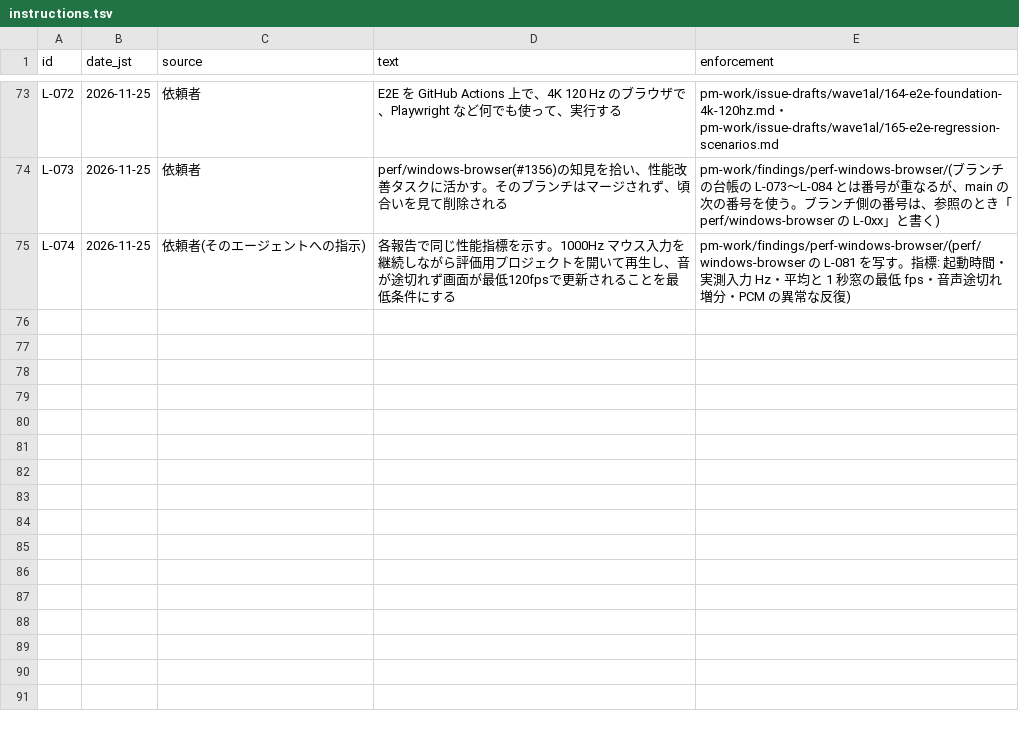
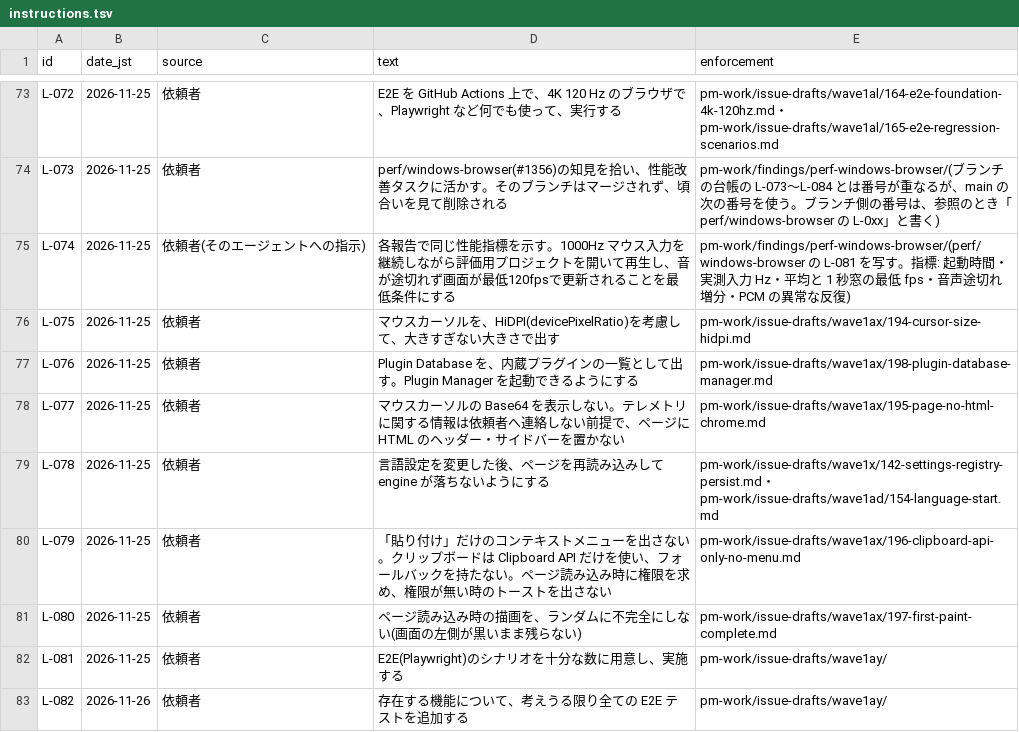
Before and after one commit to signature-studio/signature-studio, a TSV file: pm-work/ledger/instructions.tsv, drawn as a sheet; only a part is shown, gaps mark what is left out.

```diff
--- a/pm-work/ledger/instructions.tsv
+++ b/pm-work/ledger/instructions.tsv
@@ -75 +75,9 @@ L-073	2026-11-25	依頼者	perf/windows-browser(#1356)の知見を拾い、性
 L-074	2026-11-25	依頼者(そのエージェントへの指示)	各報告で同じ性能指標を示す。1000Hz マウス入力を継続しながら評価用プロジェクトを開いて再生し、音が途切れず画面が最低120fpsで更新されることを最低条件にする	pm-work/findings/perf-windows-browser/(perf/windows-browser の L-081 を写す。指標: 起動時間・実測入力 Hz・平均と 1 秒窓の最低 fps・音声途切れ増分・PCM の異常な反復)
+L-075	2026-11-25	依頼者	マウスカーソルを、HiDPI(devicePixelRatio)を考慮して、大きすぎない大きさで出す	pm-work/issue-drafts/wave1ax/194-cursor-size-hidpi.md
+L-076	2026-11-25	依頼者	Plugin Database を、内蔵プラグインの一覧として出す。Plugin Manager を起動できるようにする	pm-work/issue-drafts/wave1ax/198-plugin-database-manager.md
+L-077	2026-11-25	依頼者	マウスカーソルの Base64 を表示しない。テレメトリに関する情報は依頼者へ連絡しない前提で、ページに HTML のヘッダー・サイドバーを置かない	pm-work/issue-drafts/wave1ax/195-page-no-html-chrome.md
+L-078	2026-11-25	依頼者	言語設定を変更した後、ページを再読み込みして engine が落ちないようにする	pm-work/issue-drafts/wave1x/142-settings-registry-persist.md・pm-work/issue-drafts/wave1ad/154-language-start.md
+L-079	2026-11-25	依頼者	「貼り付け」だけのコンテキストメニューを出さない。クリップボードは Clipboard API だけを使い、フォールバックを持たない。ページ読み込み時に権限を求め、権限が無い時のトーストを出さない	pm-work/issue-drafts/wave1ax/196-clipboard-api-only-no-menu.md
+L-080	2026-11-25	依頼者	ページ読み込み時の描画を、ランダムに不完全にしない(画面の左側が黒いまま残らない)	pm-work/issue-drafts/wave1ax/197-first-paint-complete.md
+L-081	2026-11-25	依頼者	E2E(Playwright)のシナリオを十分な数に用意し、実施する	pm-work/issue-drafts/wave1ay/
+L-082	2026-11-26	依頼者	存在する機能について、考えうる限り全ての E2E テストを追加する	pm-work/issue-drafts/wave1ay/
```
Also changed, not shown: pm-work/created-issues.tsv, 5 other files.
